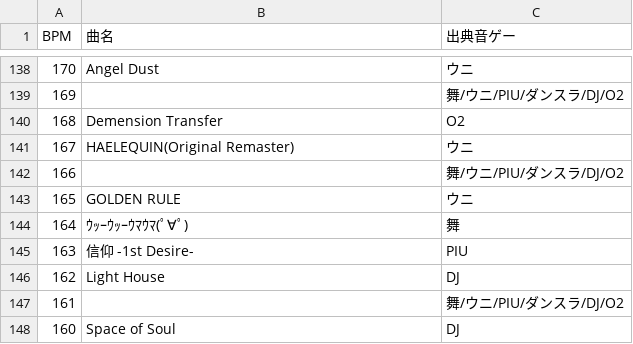
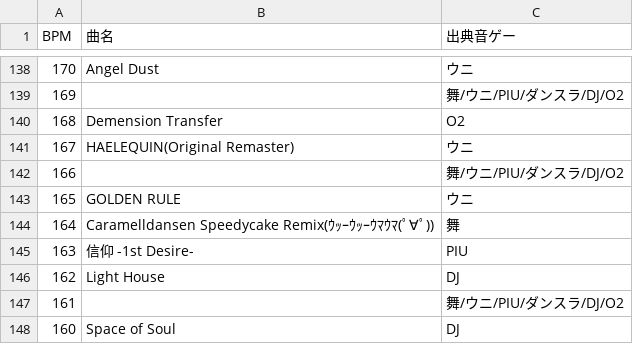
Before and after one commit to stakiran/otoge_bpm_complete, a CSV file: bpm.csv, drawn as a sheet; only a part is shown, gaps mark what is left out.

Commit message:
modify umauma to official name

```diff
--- a/bpm.csv
+++ b/bpm.csv
@@ -143,3 +143,3 @@ BPM,曲名,出典音ゲー
 165,GOLDEN RULE,ウニ
-164,ｳｯｰｳｯｰｳﾏｳﾏ(ﾟ∀ﾟ),舞
+164,Caramelldansen Speedycake Remix(ｳｯｰｳｯｰｳﾏｳﾏ(ﾟ∀ﾟ)),舞
 163,信仰 -1st Desire-,PIU
```
